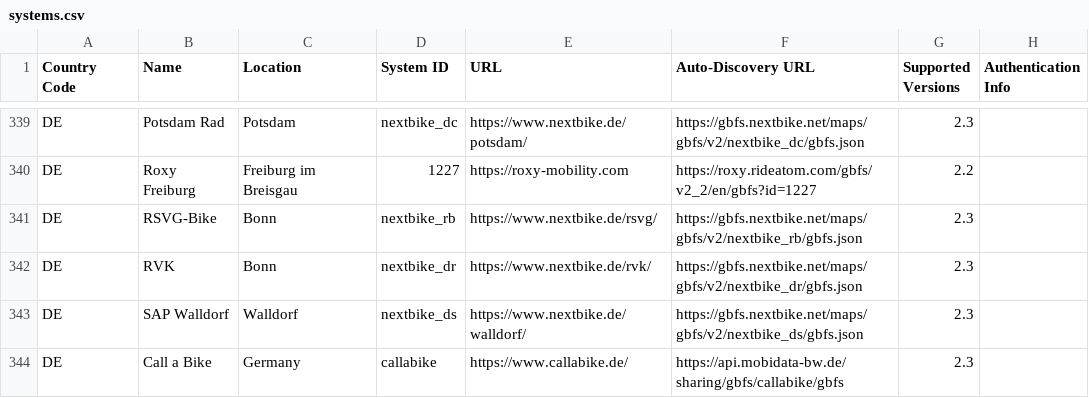
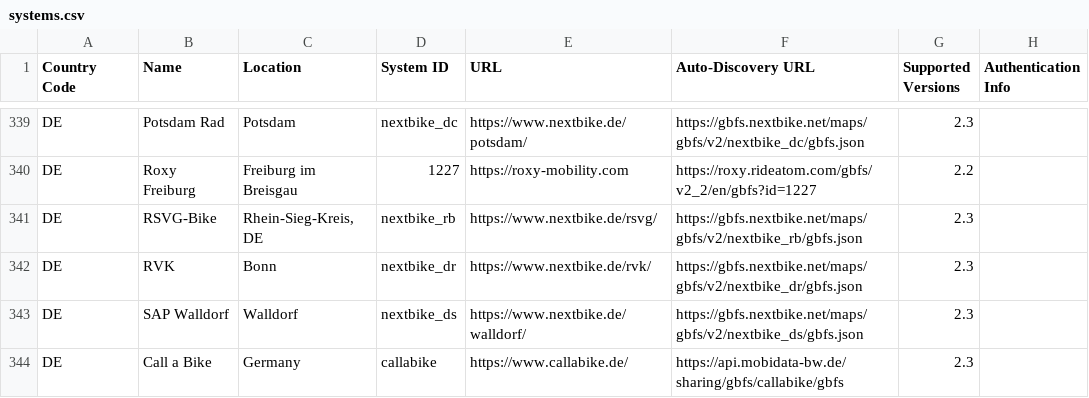
Before and after one commit to tobsesHub/gbfs, a CSV file: systems.csv, drawn as a sheet; only a part is shown, gaps mark what is left out; the diff names each change by its address in the sheet, - before the commit and + after, or states it on an @@ line.

Commit message:
update systems.csv for nextbike in Rhein-Sieg-Kreis
make location more specific

```diff
--- a/systems.csv
+++ b/systems.csv
-C341 (Location): Bonn
+C341 (Location): Rhein-Sieg-Kreis, DE
```
